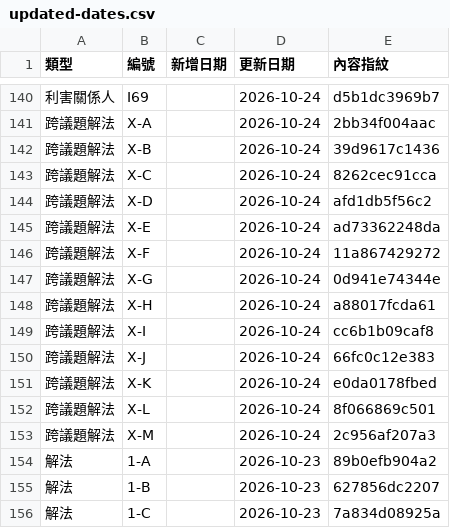
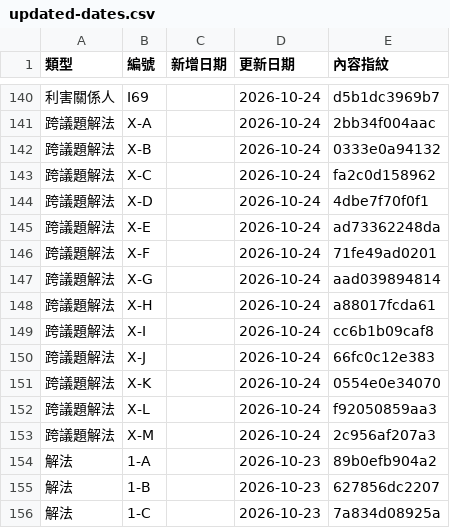
Before and after one commit to ETBlue/pumadebugthon, a CSV file: analysis/data/updated-dates.csv, drawn as a sheet; only a part is shown, gaps mark what is left out.

```diff
--- a/analysis/data/updated-dates.csv
+++ b/analysis/data/updated-dates.csv
@@ -141,8 +141,8 @@
 跨議題解法,X-A,,2026-10-24,2bb34f004aac
-跨議題解法,X-B,,2026-10-24,39d9617c1436
-跨議題解法,X-C,,2026-10-24,8262cec91cca
-跨議題解法,X-D,,2026-10-24,afd1db5f56c2
+跨議題解法,X-B,,2026-10-24,0333e0a94132
+跨議題解法,X-C,,2026-10-24,fa2c0d158962
+跨議題解法,X-D,,2026-10-24,4dbe7f70f0f1
 跨議題解法,X-E,,2026-10-24,ad73362248da
-跨議題解法,X-F,,2026-10-24,11a867429272
-跨議題解法,X-G,,2026-10-24,0d941e74344e
+跨議題解法,X-F,,2026-10-24,71fe49ad0201
+跨議題解法,X-G,,2026-10-24,aad039894814
 跨議題解法,X-H,,2026-10-24,a88017fcda61
@@ -150,4 +150,4 @@
 跨議題解法,X-J,,2026-10-24,66fc0c12e383
-跨議題解法,X-K,,2026-10-24,e0da0178fbed
-跨議題解法,X-L,,2026-10-24,8f066869c501
+跨議題解法,X-K,,2026-10-24,0554e0e34070
+跨議題解法,X-L,,2026-10-24,f92050859aa3
 跨議題解法,X-M,,2026-10-24,2c956af207a3
```
Also changed, not shown: 5 other files.
